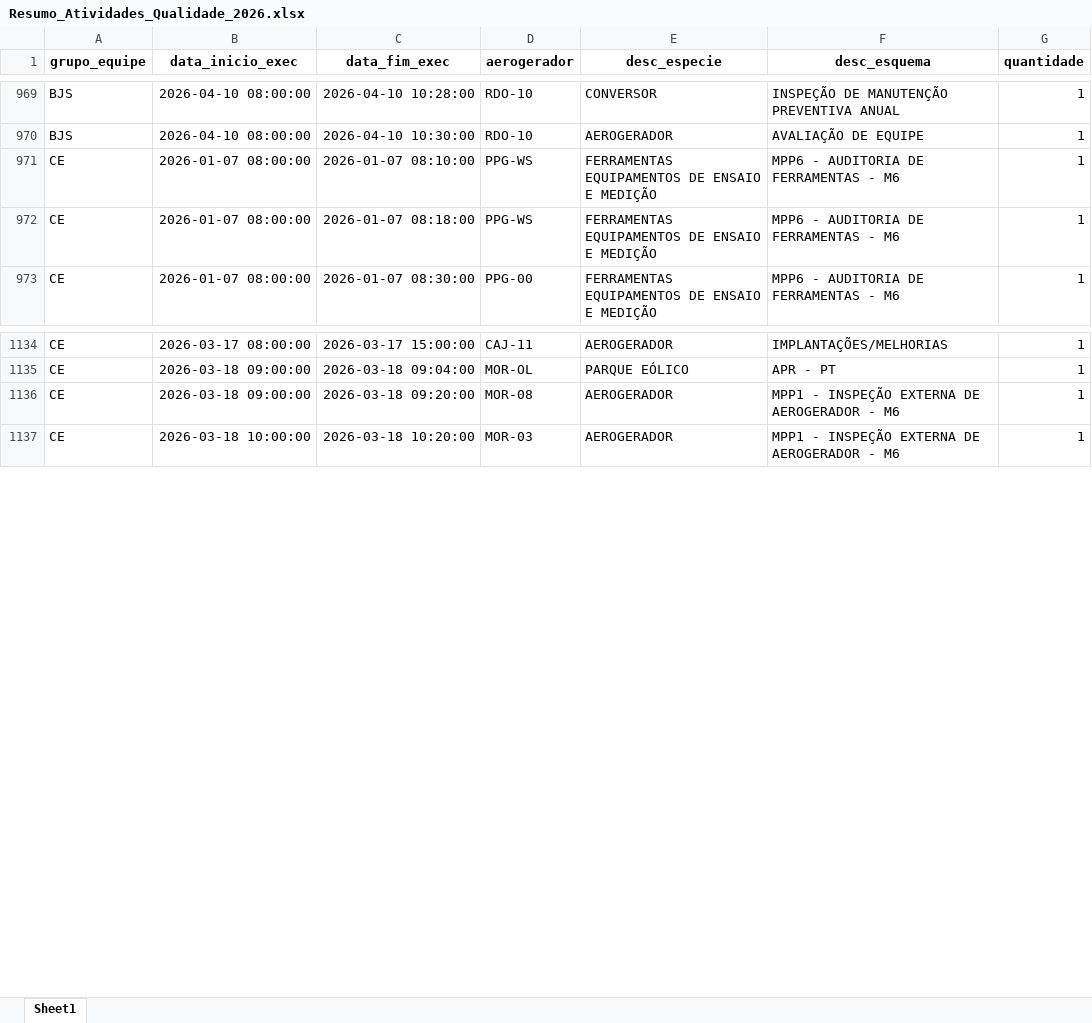
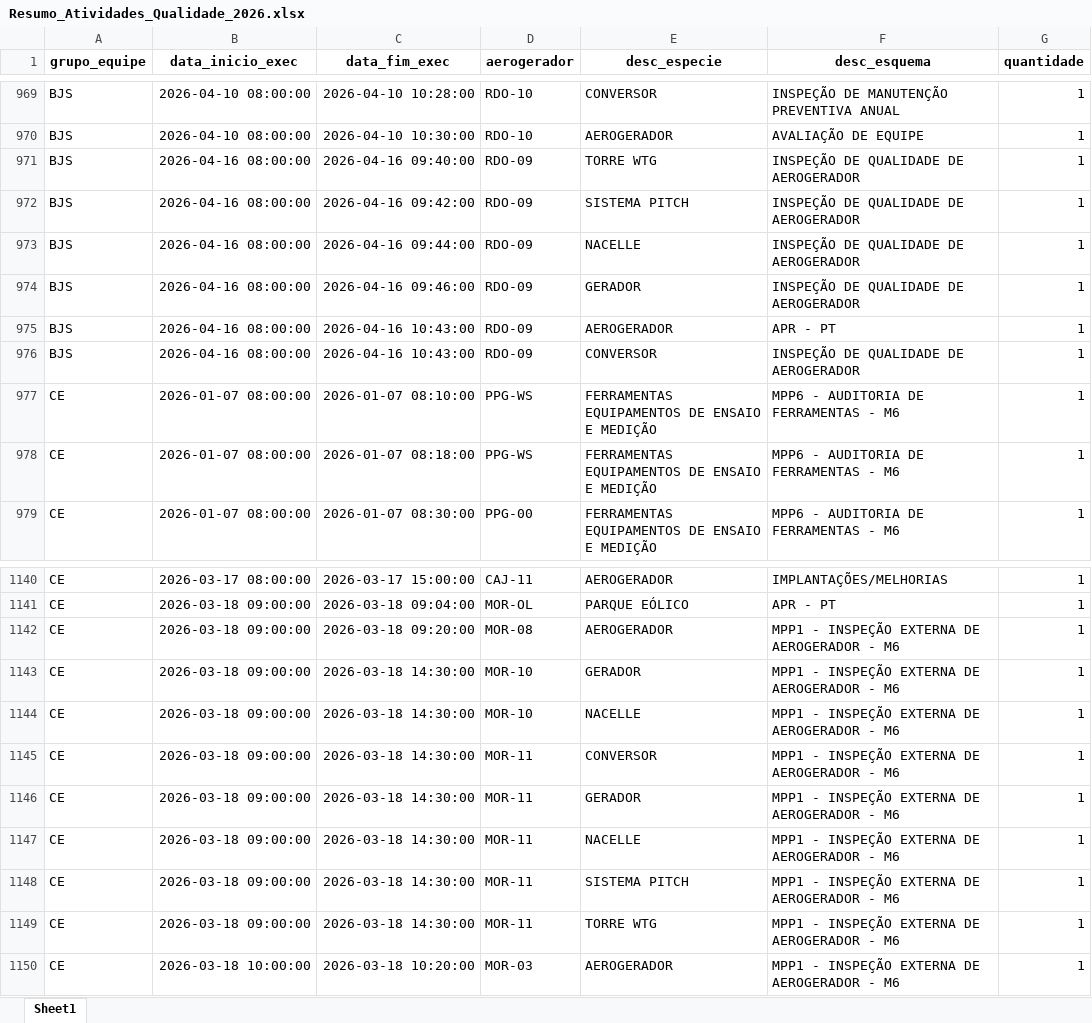
Before and after one commit to robson-energimp/KPI, an Excel workbook: Resumo_Atividades_Qualidade_2026.xlsx, sheet Sheet1, drawn as a sheet; only a part is shown, gaps mark what is left out; values as stored, in another font and other column widths than the file's, no borders; the diff names each change by its address in the sheet, - before the commit and + after, or states it on an @@ line.

Commit message:
Automated data refresh 23/04/2026 09:32

```diff
--- a/Resumo_Atividades_Qualidade_2026.xlsx (sheet Sheet1)
+++ b/Resumo_Atividades_Qualidade_2026.xlsx (sheet Sheet1)
+row 971: BJS | 2026-04-16 08:00:00 | 2026-04-16 09:40:00 | RDO-09 | TORRE WTG | INSPEÇÃO DE QUALIDADE DE AEROGERADOR | 1
+row 972: BJS | 2026-04-16 08:00:00 | 2026-04-16 09:42:00 | RDO-09 | SISTEMA PITCH | INSPEÇÃO DE QUALIDADE DE AEROGERADOR | 1
+row 973: BJS | 2026-04-16 08:00:00 | 2026-04-16 09:44:00 | RDO-09 | NACELLE | INSPEÇÃO DE QUALIDADE DE AEROGERADOR | 1
+row 974: BJS | 2026-04-16 08:00:00 | 2026-04-16 09:46:00 | RDO-09 | GERADOR | INSPEÇÃO DE QUALIDADE DE AEROGERADOR | 1
+row 975: BJS | 2026-04-16 08:00:00 | 2026-04-16 10:43:00 | RDO-09 | AEROGERADOR | APR - PT | 1
+row 976: BJS | 2026-04-16 08:00:00 | 2026-04-16 10:43:00 | RDO-09 | CONVERSOR | INSPEÇÃO DE QUALIDADE DE AEROGERADOR | 1
+row 1143: CE | 2026-03-18 09:00:00 | 2026-03-18 14:30:00 | MOR-10 | GERADOR | MPP1 - INSPEÇÃO EXTERNA DE AEROGERADOR - M6 | 1
+row 1144: CE | 2026-03-18 09:00:00 | 2026-03-18 14:30:00 | MOR-10 | NACELLE | MPP1 - INSPEÇÃO EXTERNA DE AEROGERADOR - M6 | 1
+row 1145: CE | 2026-03-18 09:00:00 | 2026-03-18 14:30:00 | MOR-11 | CONVERSOR | MPP1 - INSPEÇÃO EXTERNA DE AEROGERADOR - M6 | 1
+row 1146: CE | 2026-03-18 09:00:00 | 2026-03-18 14:30:00 | MOR-11 | GERADOR | MPP1 - INSPEÇÃO EXTERNA DE AEROGERADOR - M6 | 1
+row 1147: CE | 2026-03-18 09:00:00 | 2026-03-18 14:30:00 | MOR-11 | NACELLE | MPP1 - INSPEÇÃO EXTERNA DE AEROGERADOR - M6 | 1
+row 1148: CE | 2026-03-18 09:00:00 | 2026-03-18 14:30:00 | MOR-11 | SISTEMA PITCH | MPP1 - INSPEÇÃO EXTERNA DE AEROGERADOR - M6 | 1
+row 1149: CE | 2026-03-18 09:00:00 | 2026-03-18 14:30:00 | MOR-11 | TORRE WTG | MPP1 - INSPEÇÃO EXTERNA DE AEROGERADOR - M6 | 1
```
